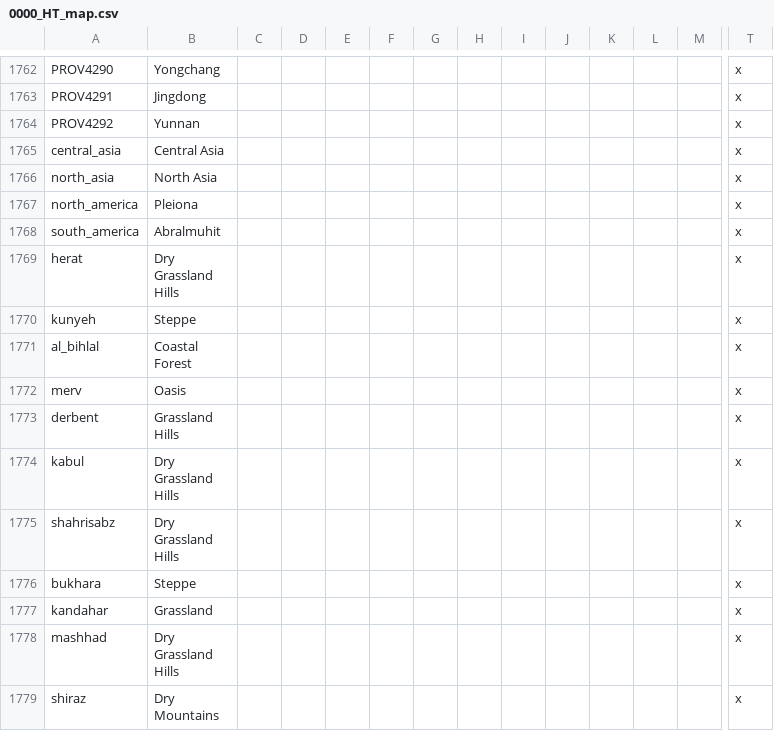
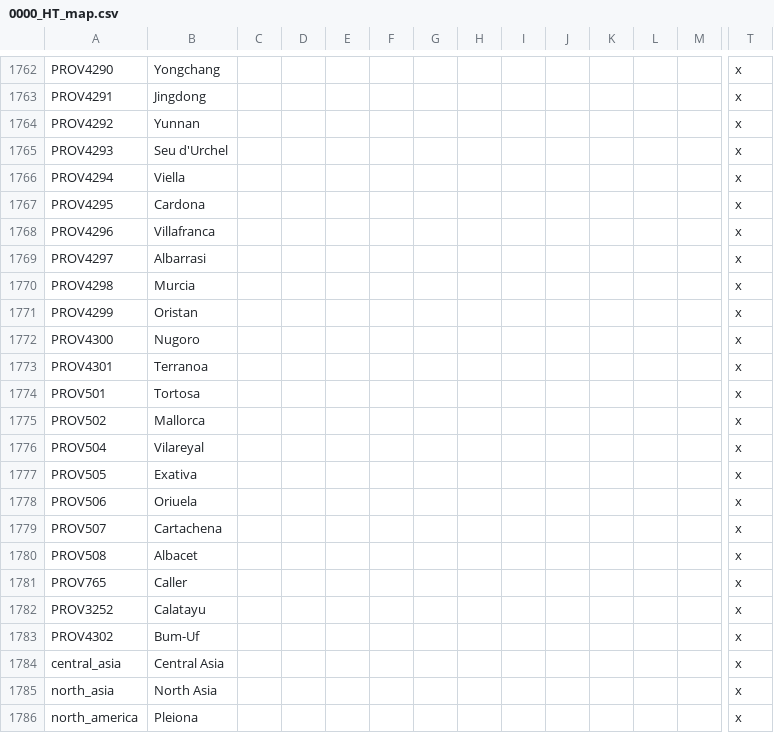
Before and after one commit to FeelsAtlasMan/Harald-s-Triumph, a CSV file: HT Alpha/localisation/0000_HT_map.csv, drawn as a sheet; only a part is shown, gaps mark what is left out; the shorter side is filled out with more unchanged rows; rows hold the shown columns only; the diff names each change by its address in the sheet, - before the commit and + after, or states it on an @@ line.

```diff
--- a/HT Alpha/localisation/0000_HT_map.csv
+++ b/HT Alpha/localisation/0000_HT_map.csv
+row 1765: PROV4293 | Seu d'Urchel |  |  |  |  |  |  |  |  |  |  |  | x
+row 1766: PROV4294 | Viella |  |  |  |  |  |  |  |  |  |  |  | x
+row 1767: PROV4295 | Cardona |  |  |  |  |  |  |  |  |  |  |  | x
+row 1768: PROV4296 | Villafranca |  |  |  |  |  |  |  |  |  |  |  | x
+row 1769: PROV4297 | Albarrasi |  |  |  |  |  |  |  |  |  |  |  | x
+row 1770: PROV4298 | Murcia |  |  |  |  |  |  |  |  |  |  |  | x
+row 1771: PROV4299 | Oristan |  |  |  |  |  |  |  |  |  |  |  | x
+row 1772: PROV4300 | Nugoro |  |  |  |  |  |  |  |  |  |  |  | x
+row 1773: PROV4301 | Terranoa |  |  |  |  |  |  |  |  |  |  |  | x
+row 1774: PROV501 | Tortosa |  |  |  |  |  |  |  |  |  |  |  | x
+row 1775: PROV502 | Mallorca |  |  |  |  |  |  |  |  |  |  |  | x
+row 1776: PROV504 | Vilareyal |  |  |  |  |  |  |  |  |  |  |  | x
+row 1777: PROV505 | Exativa |  |  |  |  |  |  |  |  |  |  |  | x
+row 1778: PROV506 | Oriuela |  |  |  |  |  |  |  |  |  |  |  | x
+row 1779: PROV507 | Cartachena |  |  |  |  |  |  |  |  |  |  |  | x
+row 1780: PROV508 | Albacet |  |  |  |  |  |  |  |  |  |  |  | x
+row 1781: PROV765 | Caller |  |  |  |  |  |  |  |  |  |  |  | x
+row 1782: PROV3252 | Calatayu |  |  |  |  |  |  |  |  |  |  |  | x
+row 1783: PROV4302 | Bum-Uf |  |  |  |  |  |  |  |  |  |  |  | x
```
Also changed, not shown: HT Alpha/map/definition.csv, 35 other files.
